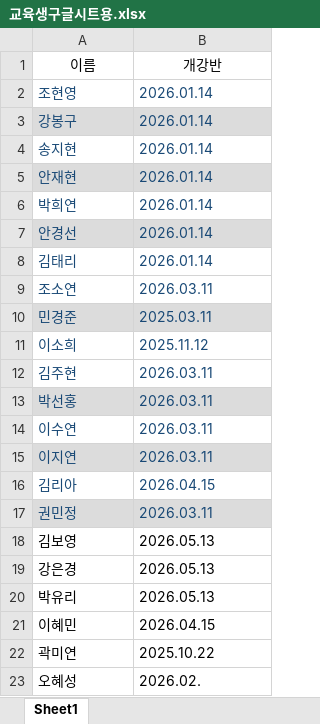
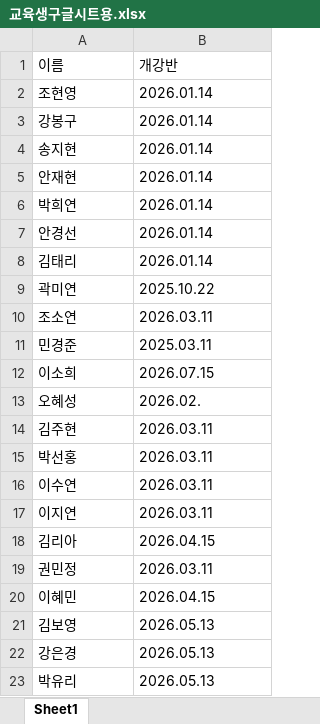
Before and after one commit to guzong2580-boop/guzong, an Excel workbook: 교육생관리/교육생구글시트용.xlsx, sheet Sheet1, drawn as a sheet; values as stored, in another font and other column widths than the file's, no borders; conditional formats not drawn; addresses are those after the commit; the diff names each change by its address in the sheet, - before the commit and + after, or states it on an @@ line.

```diff
--- a/교육생관리/교육생구글시트용.xlsx (sheet Sheet1)
+++ b/교육생관리/교육생구글시트용.xlsx (sheet Sheet1)
-A1:B1 alignment: center
+A1:B1 alignment: left
-A2:B8 text colour: #194976
+A2:B8 text colour: black
-A3:B3 fill: #DCDCDC
+A3:B3 fill: none
-A5:B5 fill: #DCDCDC
+A5:B5 fill: none
-A7:B7 fill: #DCDCDC
+A7:B7 fill: none
@@ row 22 moved to row 9: 곽미연 @@
-A10:B12 text colour: #194976
+A10:B12 text colour: black
-A11:B11 fill: #DCDCDC
+A11:B11 fill: none
-B12 (개강반): 2025.11.12
+B12 (개강반): 2026.07.15
@@ row 23 moved to row 13: 오혜성 @@
-A14:B19 text colour: #194976
+A14:B19 text colour: black
-A15:B15 fill: #DCDCDC
+A15:B15 fill: none
-A17:B17 fill: #DCDCDC
+A17:B17 fill: none
-A19:B19 fill: #DCDCDC
+A19:B19 fill: none
@@ row 21 moved to row 20: 이혜민 @@
```
Also changed, not shown: 2 other files.
